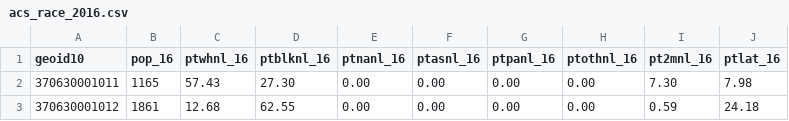
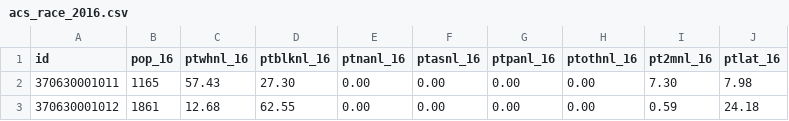
Before and after one commit to codefordurham/datahub-dw, a CSV file: durham_propbgs/acs_race_2016.csv, drawn as a sheet; only a part is shown.

Commit message:
changes geoid10 variable to id in race files

```diff
--- a/durham_propbgs/acs_race_2016.csv
+++ b/durham_propbgs/acs_race_2016.csv
@@ -1,2 +1,2 @@
-geoid10,pop_16,ptwhnl_16,ptblknl_16,ptnanl_16,ptasnl_16,ptpanl_16,ptothnl_16,pt2mnl_16,ptlat_16
+id,pop_16,ptwhnl_16,ptblknl_16,ptnanl_16,ptasnl_16,ptpanl_16,ptothnl_16,pt2mnl_16,ptlat_16
 370630001011,1165,57.43,27.30,0.00,0.00,0.00,0.00,7.30,7.98
```
Also changed, not shown: durham_propbgs/compass_race_1314.csv, durham_propbgs/dec_race_2000.csv, 3 other files.
